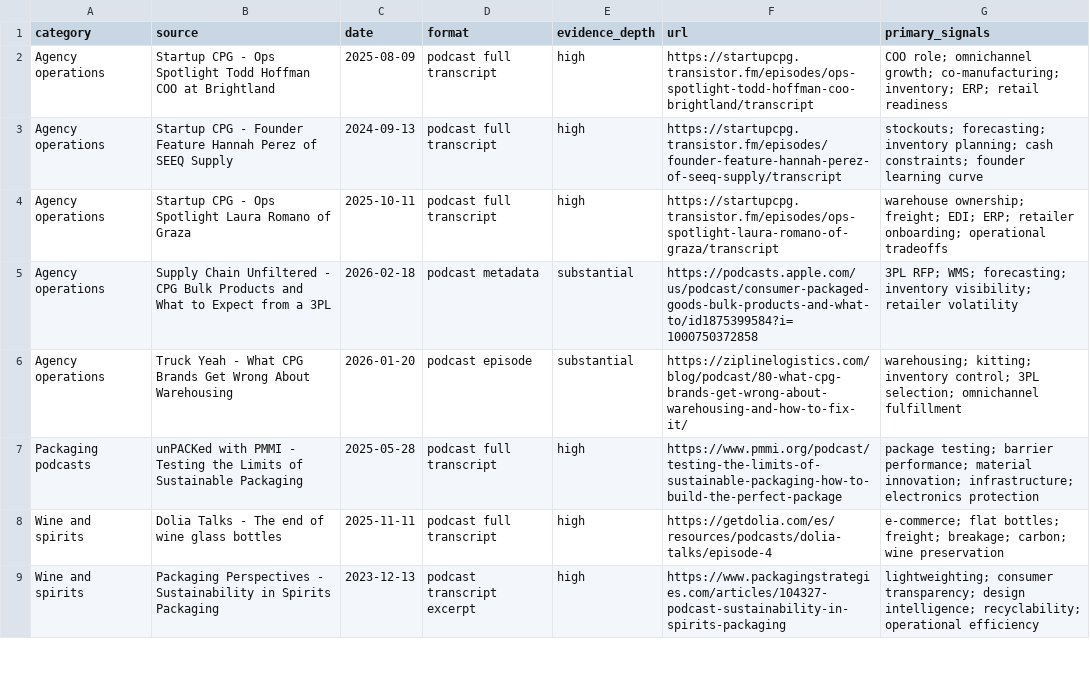
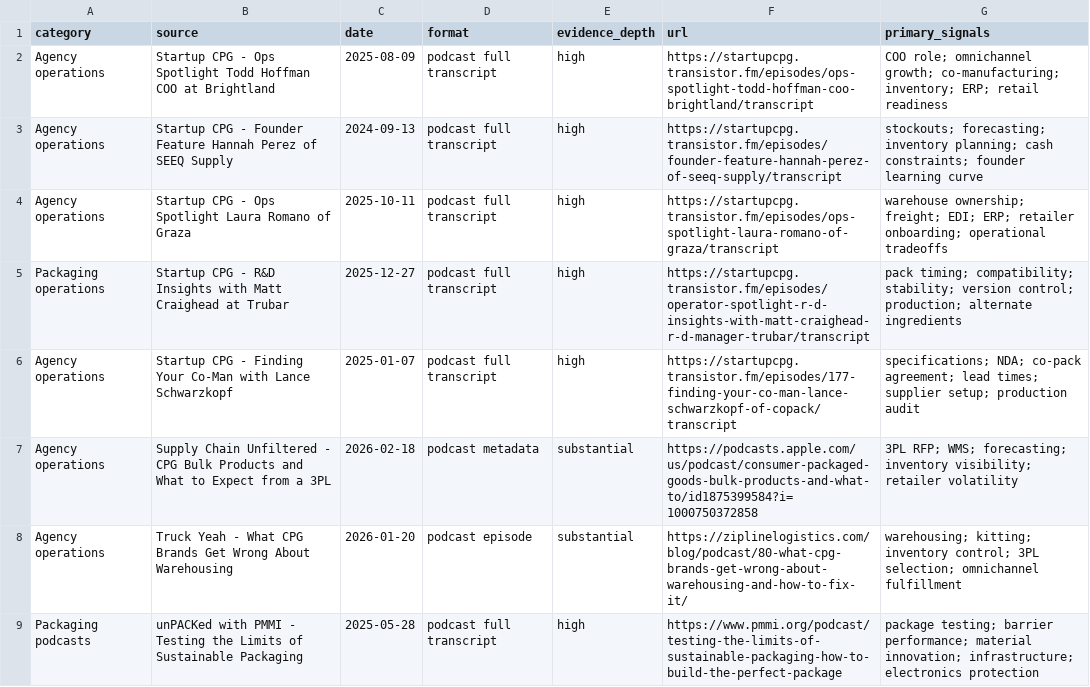
Before and after one commit to credyset/logic-market-headmap, a CSV file: category-source-inventory.csv, drawn as a sheet; only a part is shown; the shorter side is filled out with more unchanged rows; the diff names each change by its address in the sheet, - before the commit and + after, or states it on an @@ line.

```diff
--- a/category-source-inventory.csv
+++ b/category-source-inventory.csv
+row 5: Packaging operations | Startup CPG - R&D Insights with Matt Craighead at Trubar | 2025-12-27 | podcast full transcript | high | https://startupcpg.transistor.fm/episodes/operator-spotlight-r-d-insights-with-matt-craighead-r-d-manager-trubar/transcript | pack timing; compatibility; stability; version control; production; alternate ingredients
+row 6: Agency operations | Startup CPG - Finding Your Co-Man with Lance Schwarzkopf | 2025-01-07 | podcast full transcript | high | https://startupcpg.transistor.fm/episodes/177-finding-your-co-man-lance-schwarzkopf-of-copack/transcript | specifications; NDA; co-pack agreement; lead times; supplier setup; production audit
```
Also changed, not shown: verified-podcast-quotes.csv, 2 other files.
